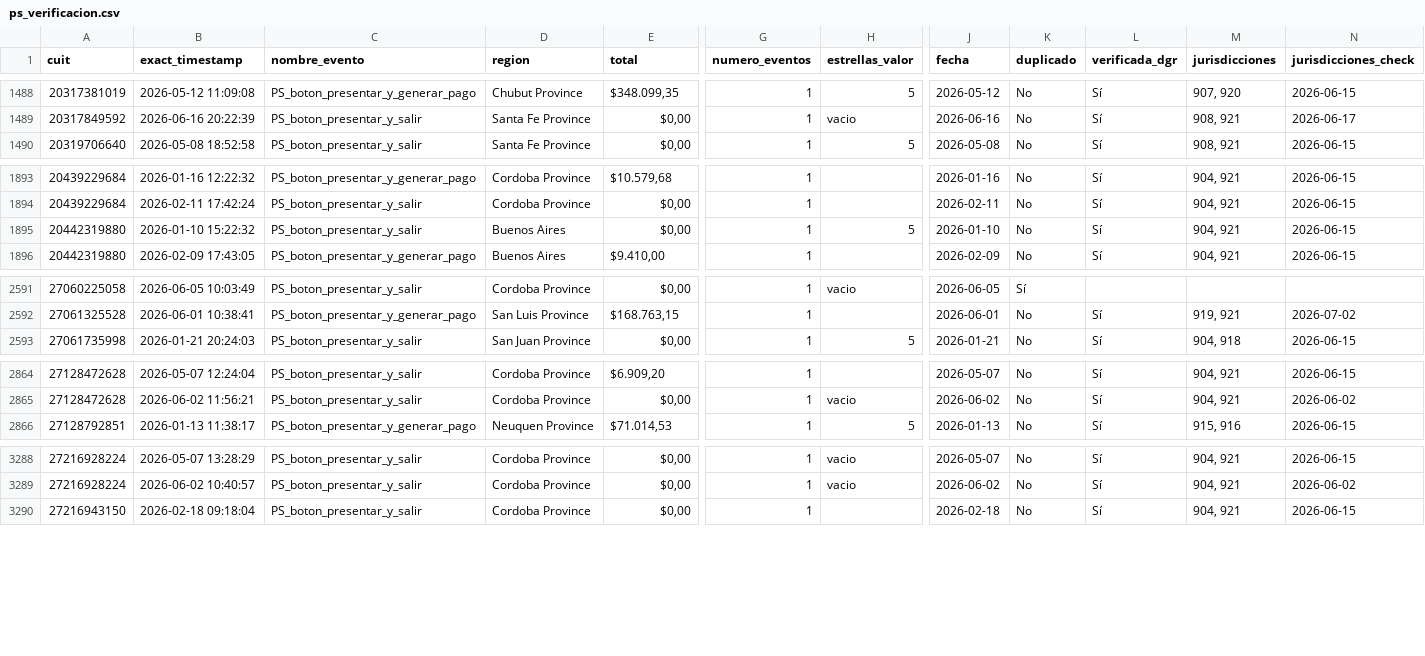
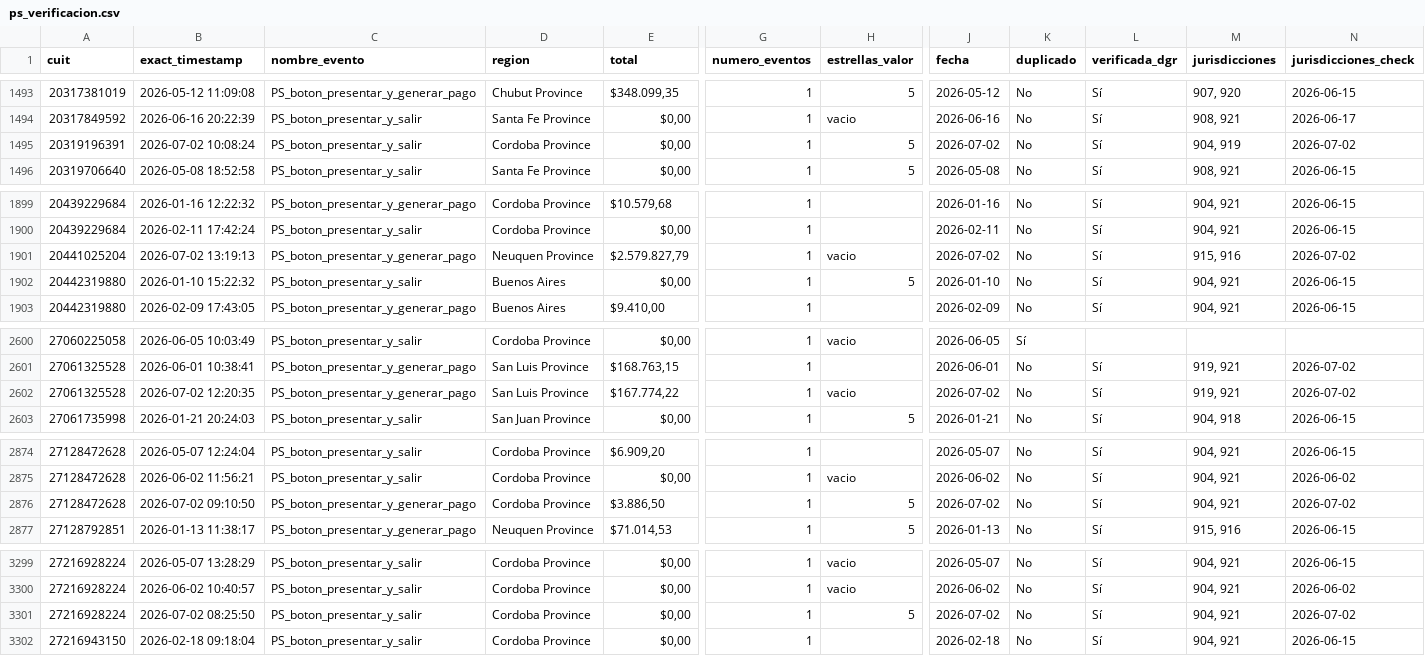
Before and after one commit to framirez-comarb/ps-verificacion-comarb, a CSV file: ps_verificacion.csv, drawn as a sheet; only a part is shown, gaps mark what is left out; rows hold the shown columns only; the diff covers the shown part only; the diff names each change by its address in the sheet, - before the commit and + after, or states it on an @@ line.

```diff
--- a/ps_verificacion.csv
+++ b/ps_verificacion.csv
+row 1495: 20319196391 | 2026-07-02 10:08:24 | PS_boton_presentar_y_salir | Cordoba Province | $0,00 | 1 | 5 | 2026-07-02 | No | Sí | 904, 919 | 2026-07-02
+row 1901: 20441025204 | 2026-07-02 13:19:13 | PS_boton_presentar_y_generar_pago | Neuquen Province | $2.579.827,79 | 1 | vacio | 2026-07-02 | No | Sí | 915, 916 | 2026-07-02
+row 2602: 27061325528 | 2026-07-02 12:20:35 | PS_boton_presentar_y_generar_pago | San Luis Province | $167.774,22 | 1 | vacio | 2026-07-02 | No | Sí | 919, 921 | 2026-07-02
+row 2876: 27128472628 | 2026-07-02 09:10:50 | PS_boton_presentar_y_generar_pago | Cordoba Province | $3.886,50 | 1 | 5 | 2026-07-02 | No | Sí | 904, 921 | 2026-07-02
+row 3301: 27216928224 | 2026-07-02 08:25:50 | PS_boton_presentar_y_salir | Cordoba Province | $0,00 | 1 | 5 | 2026-07-02 | No | Sí | 904, 921 | 2026-07-02
```
Also changed, not shown: 11 added rows elsewhere in this file, ps_verificacion_errores.csv, 3 other files.
